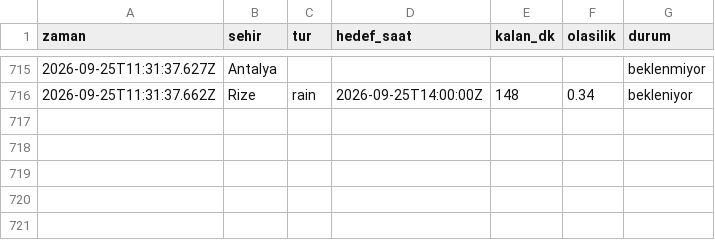
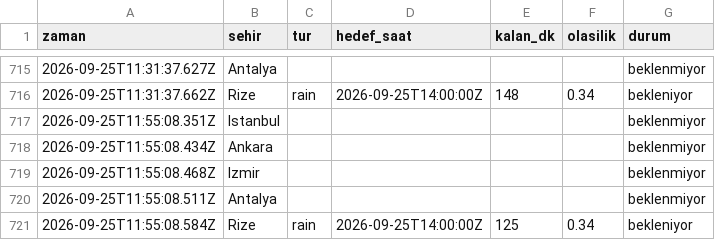
Before and after one commit to emredenizsonmez/yagmur-projesi, a CSV file: data/kayitlar.csv, drawn as a sheet; only a part is shown, gaps mark what is left out; the diff names each change by its address in the sheet, - before the commit and + after, or states it on an @@ line.

```diff
--- a/data/kayitlar.csv
+++ b/data/kayitlar.csv
+row 717: 2026-09-25T11:55:08.351Z | Istanbul |  |  |  |  | beklenmiyor
+row 718: 2026-09-25T11:55:08.434Z | Ankara |  |  |  |  | beklenmiyor
+row 719: 2026-09-25T11:55:08.468Z | Izmir |  |  |  |  | beklenmiyor
+row 720: 2026-09-25T11:55:08.511Z | Antalya |  |  |  |  | beklenmiyor
+row 721: 2026-09-25T11:55:08.584Z | Rize | rain | 2026-09-25T14:00:00Z | 125 | 0.34 | bekleniyor
```
